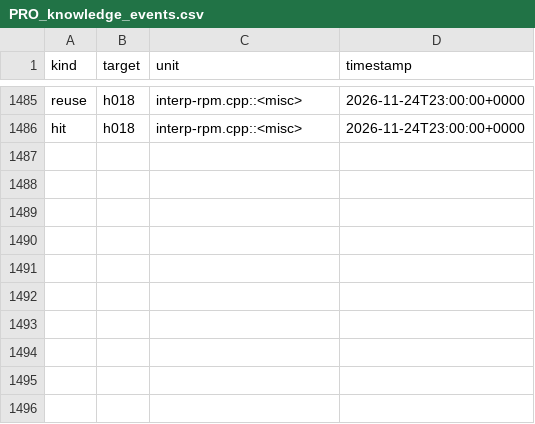
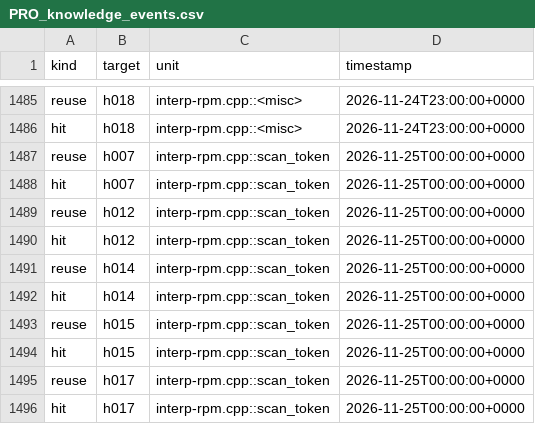
Before and after one commit to mjandrews1/mumps-research, a CSV file: wp2/logs/PRO_knowledge_events.csv, drawn as a sheet; only a part is shown, gaps mark what is left out; the diff names each change by its address in the sheet, - before the commit and + after, or states it on an @@ line.

Commit message:
B5 unit 128 (interp-rpm.cpp::scan_token): pattern lexer token step (real vendor 259-297; pre-registered 259-506 boundary runs to EOF on the chunker brace glitch - overlap with u135 parse_count 360-506 and batch-6 leaning_toothpickize 479-506 documented, residue verified as front-runs); scanToken stub RESOLVED/removed; STRING unterminated-literal UB quantized to deterministic NUL-walk (documented); ev +10, journal +1

```diff
--- a/wp2/logs/PRO_knowledge_events.csv
+++ b/wp2/logs/PRO_knowledge_events.csv
+row 1487: reuse | h007 | interp-rpm.cpp::scan_token | 2026-11-25T00:00:00+0000
+row 1488: hit | h007 | interp-rpm.cpp::scan_token | 2026-11-25T00:00:00+0000
+row 1489: reuse | h012 | interp-rpm.cpp::scan_token | 2026-11-25T00:00:00+0000
+row 1490: hit | h012 | interp-rpm.cpp::scan_token | 2026-11-25T00:00:00+0000
+row 1491: reuse | h014 | interp-rpm.cpp::scan_token | 2026-11-25T00:00:00+0000
+row 1492: hit | h014 | interp-rpm.cpp::scan_token | 2026-11-25T00:00:00+0000
+row 1493: reuse | h015 | interp-rpm.cpp::scan_token | 2026-11-25T00:00:00+0000
+row 1494: hit | h015 | interp-rpm.cpp::scan_token | 2026-11-25T00:00:00+0000
+row 1495: reuse | h017 | interp-rpm.cpp::scan_token | 2026-11-25T00:00:00+0000
+row 1496: hit | h017 | interp-rpm.cpp::scan_token | 2026-11-25T00:00:00+0000
```
Also changed, not shown: 3 other files.
